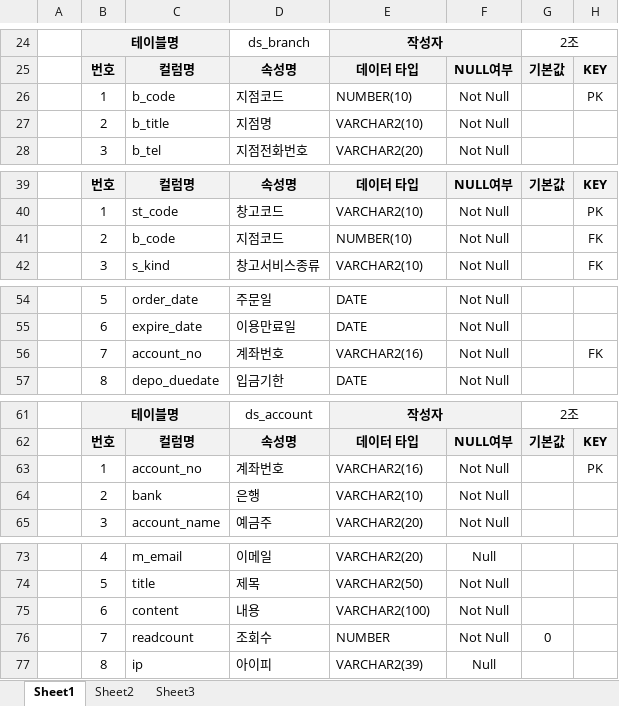
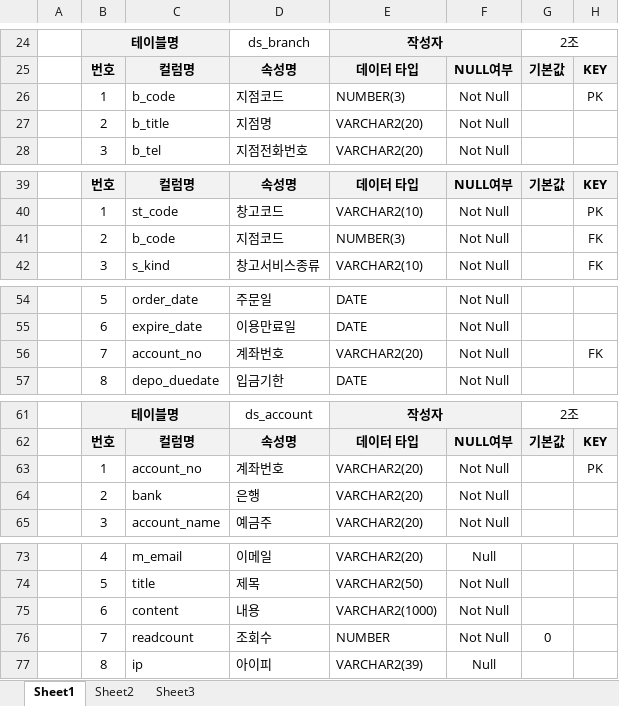
Before and after one commit to ganghyeon-Tak/DosimStorage, an Excel workbook: doc/2조테이블명세서.xlsx, sheet Sheet1, drawn as a sheet; only a part is shown, gaps mark what is left out; values as stored, in another font and other column widths than the file's, no borders; the diff covers the shown part only; the diff names each change by its address in the sheet, - before the commit and + after, or states it on an @@ line.

```diff
--- a/doc/2조테이블명세서.xlsx (sheet Sheet1)
+++ b/doc/2조테이블명세서.xlsx (sheet Sheet1)
-E26: NUMBER(10)
+E26: NUMBER(3)
-E27: VARCHAR2(10)
+E27: VARCHAR2(20)
-E41: NUMBER(10)
+E41: NUMBER(3)
-E56: VARCHAR2(16)
+E56: VARCHAR2(20)
-E63: VARCHAR2(16)
+E63: VARCHAR2(20)
-E64: VARCHAR2(10)
+E64: VARCHAR2(20)
-E75: VARCHAR2(100)
+E75: VARCHAR2(1000)
```
Also changed, not shown: 1 edited cell elsewhere in this sheet, 2 other files.
